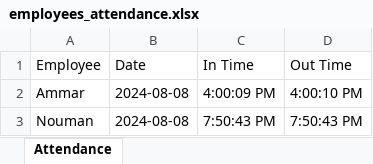
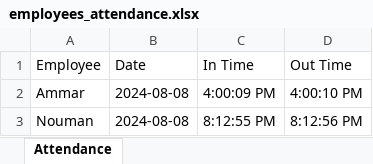
Before and after one commit to afaaaq85/slack_attendance_bot, an Excel workbook: employees_attendance.xlsx, sheet Attendance, drawn as a sheet; values as stored, in another font and other column widths than the file's, no borders; the diff names each change by its address in the sheet, - before the commit and + after, or states it on an @@ line.

Commit message:
change timezone to pakistan time

```diff
--- a/employees_attendance.xlsx (sheet Attendance)
+++ b/employees_attendance.xlsx (sheet Attendance)
-C3 (In Time): 7:50:43 PM
+C3 (In Time): 8:12:55 PM
-D3 (Out Time): 7:50:43 PM
+D3 (Out Time): 8:12:56 PM
```
Also changed, not shown: 3 other files.
